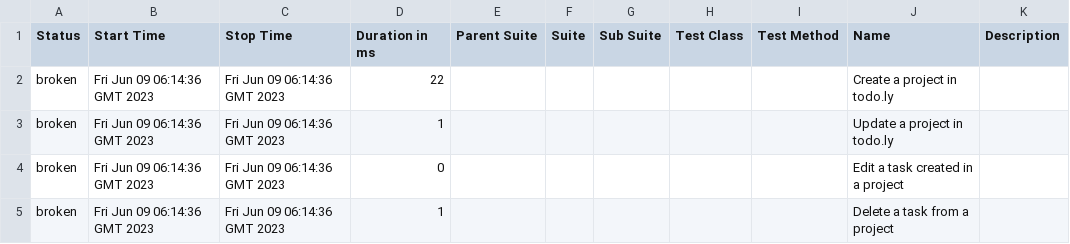
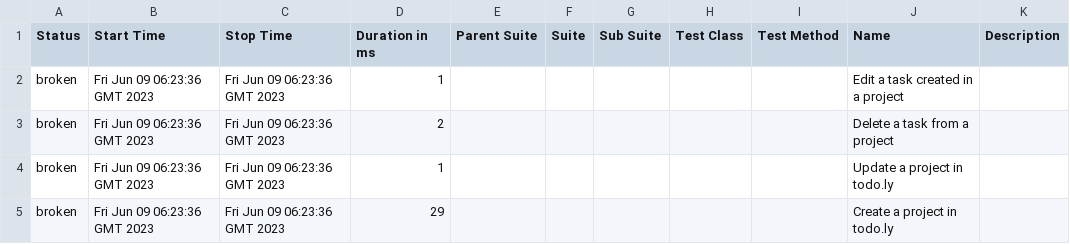
Before and after one commit to rodrigognr71/todoly_tests, a CSV file: data/suites.csv, drawn as a sheet.

```diff
--- a/data/suites.csv
+++ b/data/suites.csv
@@ -1,5 +1,5 @@
 "Status","Start Time","Stop Time","Duration in ms","Parent Suite","Suite","Sub Suite","Test Class","Test Method","Name","Description"
-"broken","Fri Jun 09 06:14:36 GMT 2023","Fri Jun 09 06:14:36 GMT 2023","22","","","","","","Create a project in todo.ly",""
-"broken","Fri Jun 09 06:14:36 GMT 2023","Fri Jun 09 06:14:36 GMT 2023","1","","","","","","Update a project in todo.ly",""
-"broken","Fri Jun 09 06:14:36 GMT 2023","Fri Jun 09 06:14:36 GMT 2023","0","","","","","","Edit a task created in a project",""
-"broken","Fri Jun 09 06:14:36 GMT 2023","Fri Jun 09 06:14:36 GMT 2023","1","","","","","","Delete a task from a project",""
+"broken","Fri Jun 09 06:23:36 GMT 2023","Fri Jun 09 06:23:36 GMT 2023","1","","","","","","Edit a task created in a project",""
+"broken","Fri Jun 09 06:23:36 GMT 2023","Fri Jun 09 06:23:36 GMT 2023","2","","","","","","Delete a task from a project",""
+"broken","Fri Jun 09 06:23:36 GMT 2023","Fri Jun 09 06:23:36 GMT 2023","1","","","","","","Update a project in todo.ly",""
+"broken","Fri Jun 09 06:23:36 GMT 2023","Fri Jun 09 06:23:36 GMT 2023","29","","","","","","Create a project in todo.ly",""
```
Also changed, not shown: 38 other files.
